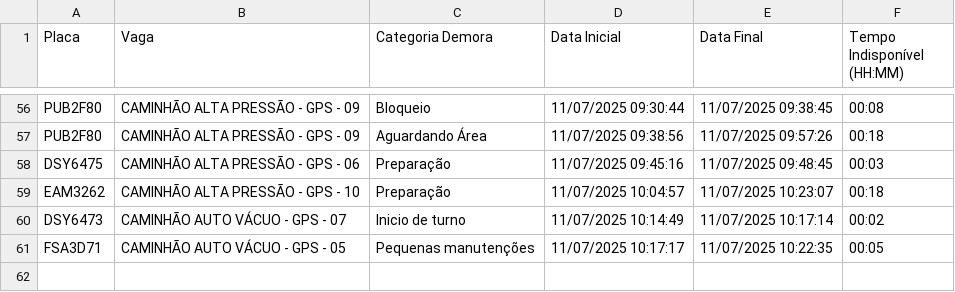
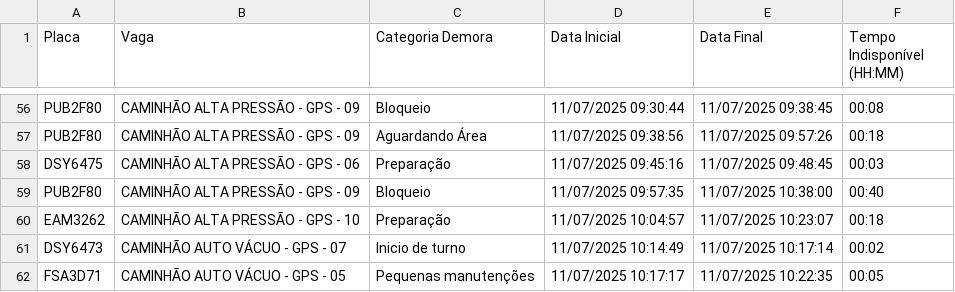
Before and after one commit to GrupoGps-Mecanizada/Banco-De-Dados, a CSV file: Apontamentos/apontamentos-atuais.csv, drawn as a sheet; only a part is shown, gaps mark what is left out.

Commit message:
🔄 Auto-refresh 40: 11/07/2025, 10:45:13 - 0 arquivos

```diff
--- a/Apontamentos/apontamentos-atuais.csv
+++ b/Apontamentos/apontamentos-atuais.csv
@@ -58,2 +58,3 @@
 "DSY6475";"CAMINHÃO ALTA PRESSÃO - GPS - 06";"Preparação";"11/07/2025 09:45:16";"11/07/2025 09:48:45";"00:03"
+"PUB2F80";"CAMINHÃO ALTA PRESSÃO - GPS - 09";"Bloqueio";"11/07/2025 09:57:35";"11/07/2025 10:38:00";"00:40"
 "EAM3262";"CAMINHÃO ALTA PRESSÃO - GPS - 10";"Preparação";"11/07/2025 10:04:57";"11/07/2025 10:23:07";"00:18"
```
